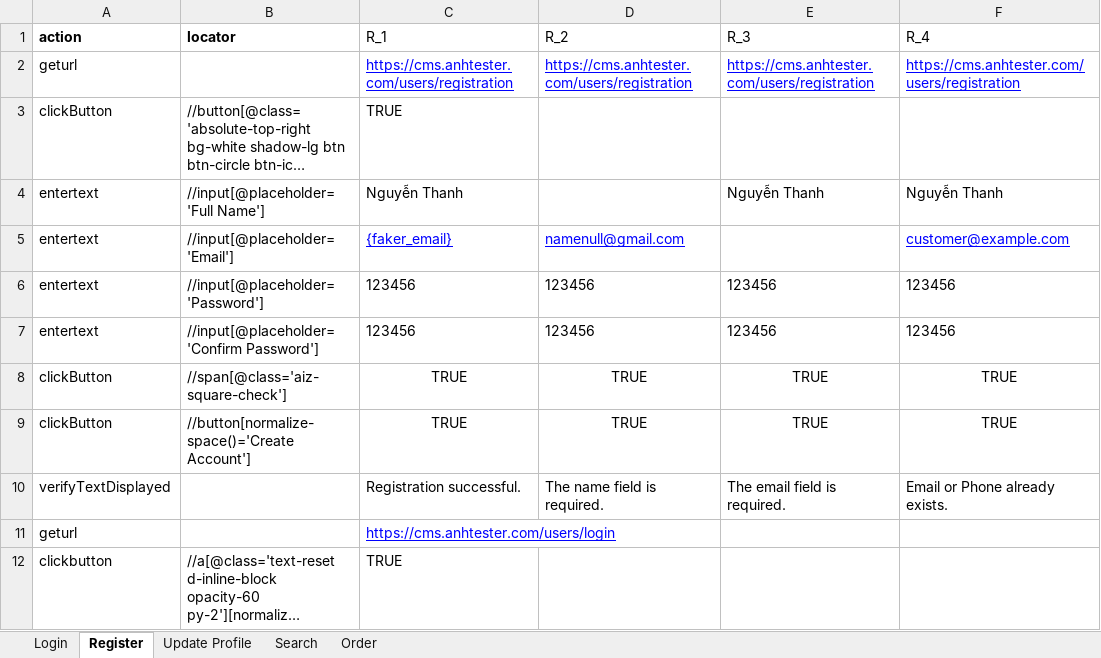
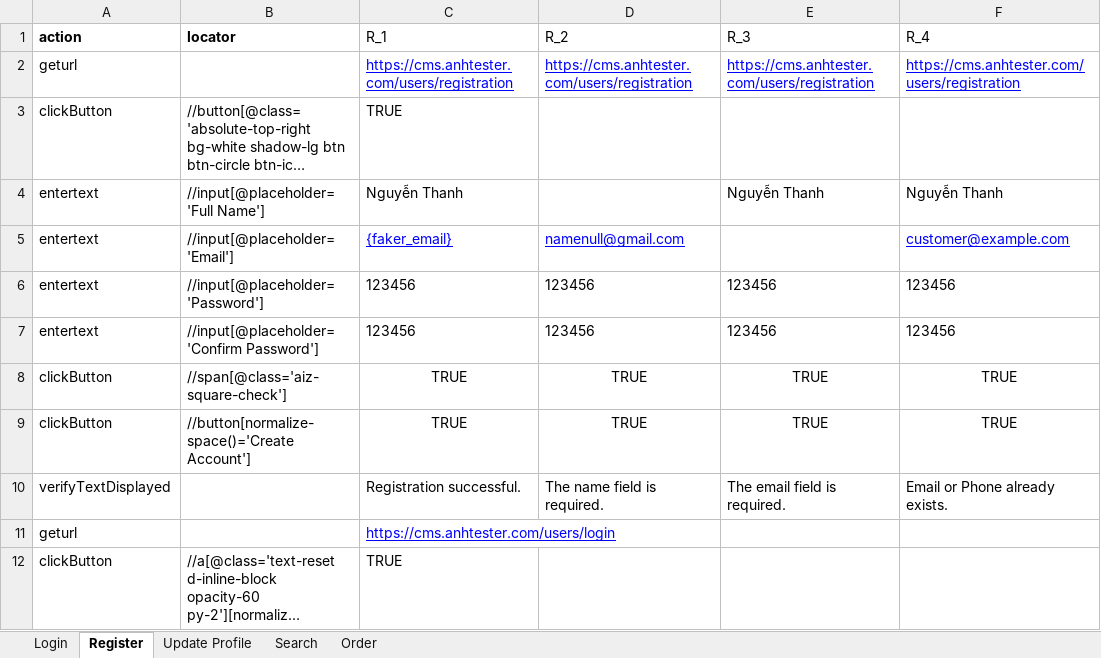
Before and after one commit to tahuuducknowleadge/robot-ai-devops-framework, an Excel workbook: data/cmsanhtester.xlsx, sheet Register, drawn as a sheet; only a part is shown; long unchanged cells end in …; values as stored, in another font and other column widths than the file's, no borders; the diff names each change by its address in the sheet, - before the commit and + after, or states it on an @@ line.

Commit message:
update data exxcel

```diff
--- a/data/cmsanhtester.xlsx (sheet Register)
+++ b/data/cmsanhtester.xlsx (sheet Register)
-A12 (action): clickbutton
+A12 (action): clickButton
```
